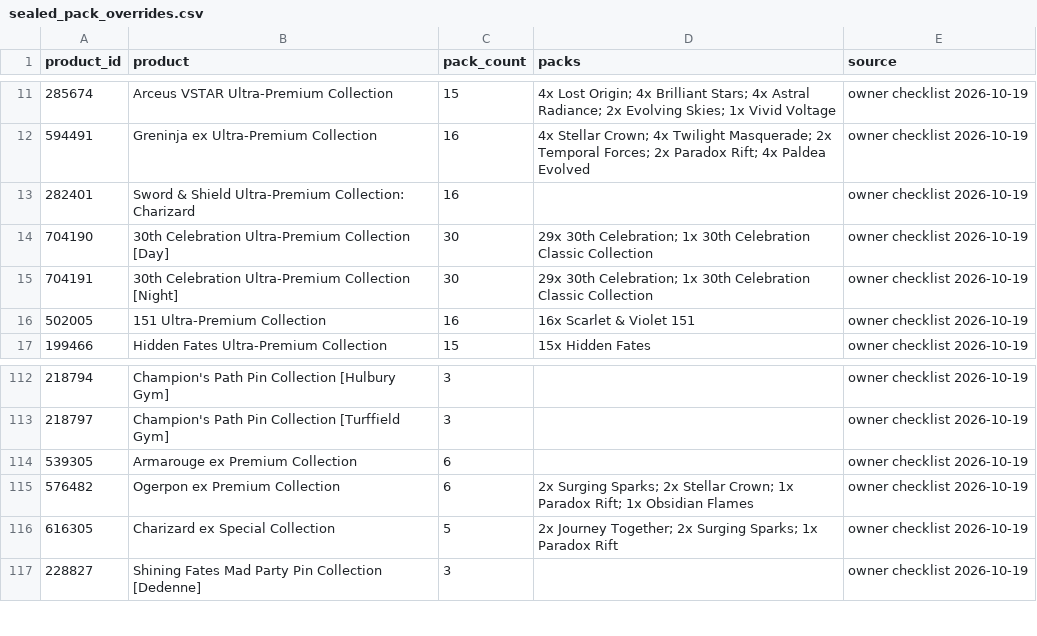
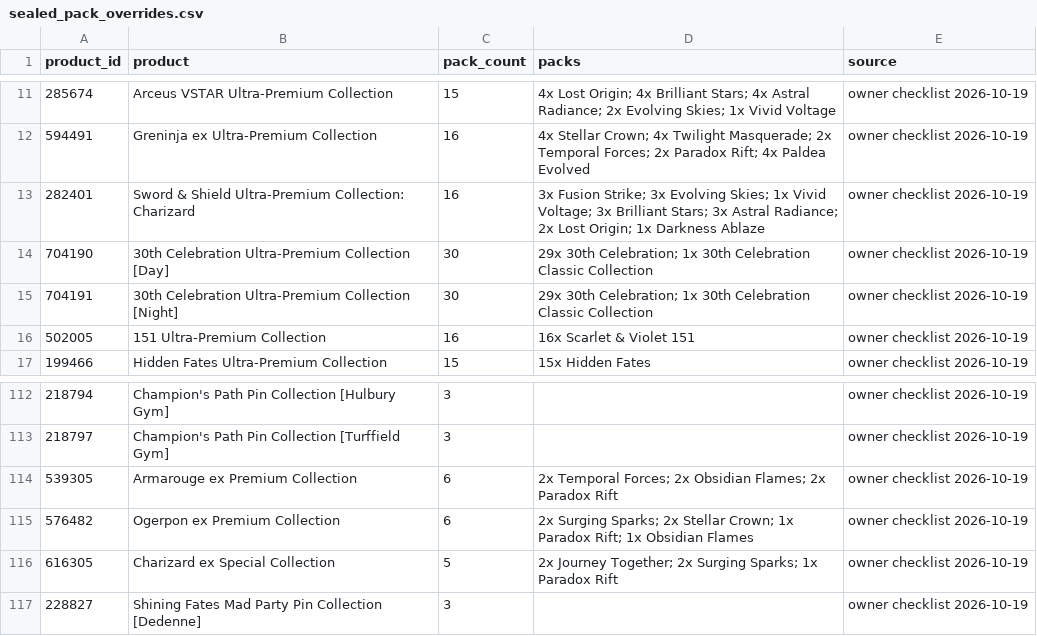
Before and after one commit to sllim126/pokemon-momentum, a CSV file: scripts/dashboards/sealed_pack_overrides.csv, drawn as a sheet; only a part is shown, gaps mark what is left out.

```diff
--- a/scripts/dashboards/sealed_pack_overrides.csv
+++ b/scripts/dashboards/sealed_pack_overrides.csv
@@ -12,3 +12,3 @@ product_id,product,pack_count,packs,source
 594491,Greninja ex Ultra-Premium Collection,16,4x Stellar Crown; 4x Twilight Masquerade; 2x Temporal Forces; 2x Paradox Rift; 4x Paldea Evolved,owner checklist 2026-10-19
-282401,Sword & Shield Ultra-Premium Collection: Charizard,16,,owner checklist 2026-10-19
+282401,Sword & Shield Ultra-Premium Collection: Charizard,16,3x Fusion Strike; 3x Evolving Skies; 1x Vivid Voltage; 3x Brilliant Stars; 3x Astral Radiance; 2x Lost Origin; 1x Darkness Ablaze,owner checklist 2026-10-19
 704190,30th Celebration Ultra-Premium Collection [Day],30,29x 30th Celebration; 1x 30th Celebration Classic Collection,owner checklist 2026-10-19
@@ -113,3 +113,3 @@ product_id,product,pack_count,packs,source
 218797,Champion's Path Pin Collection [Turffield Gym],3,,owner checklist 2026-10-19
-539305,Armarouge ex Premium Collection,6,,owner checklist 2026-10-19
+539305,Armarouge ex Premium Collection,6,2x Temporal Forces; 2x Obsidian Flames; 2x Paradox Rift,owner checklist 2026-10-19
 576482,Ogerpon ex Premium Collection,6,2x Surging Sparks; 2x Stellar Crown; 1x Paradox Rift; 1x Obsidian Flames,owner checklist 2026-10-19
```
Also changed, not shown: 1 other file.
